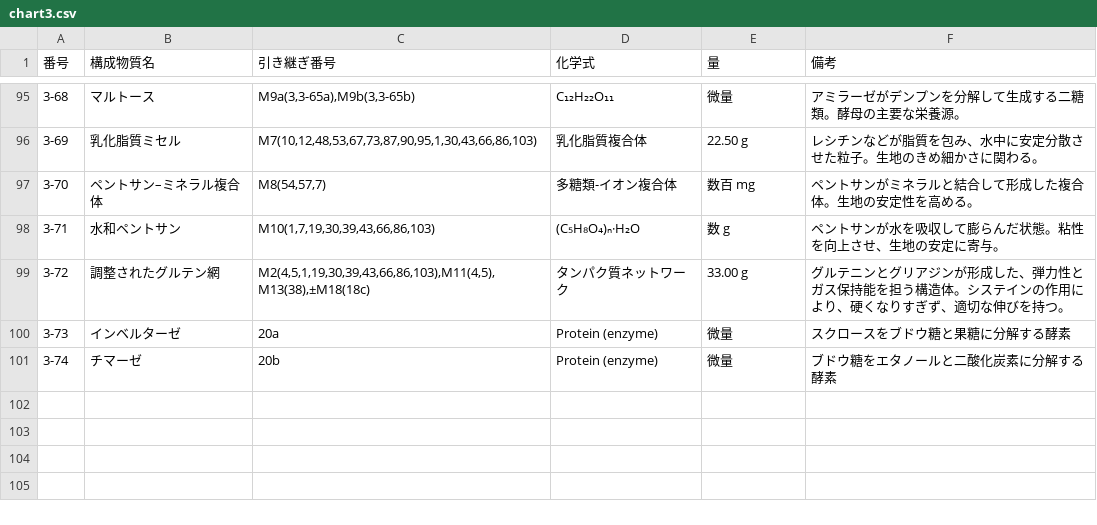
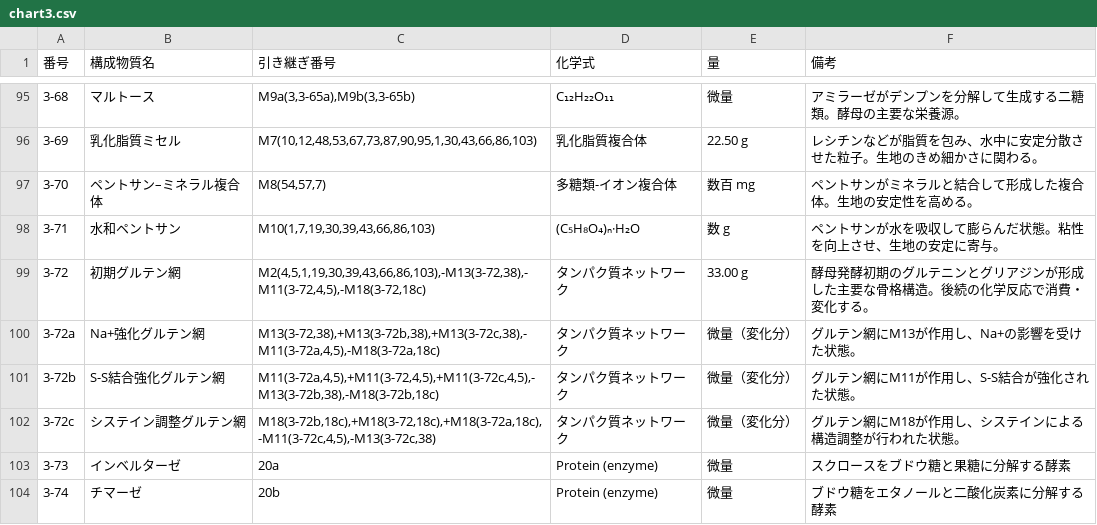
Before and after one commit to panzuki/3sp, a CSV file: csv/chart3.csv, drawn as a sheet; only a part is shown, gaps mark what is left out.

Commit message:
Add files via upload

```diff
--- a/csv/chart3.csv
+++ b/csv/chart3.csv
@@ -98,3 +98,6 @@
 3-71,水和ペントサン,"M10(1,7,19,30,39,43,66,86,103)",(C₅H₈O₄)ₙ·H₂O,数 g,ペントサンが水を吸収して膨らんだ状態。粘性を向上させ、生地の安定に寄与。
-3-72,調整されたグルテン網,"M2(4,5,1,19,30,39,43,66,86,103),M11(4,5),M13(38),±M18(18c)",タンパク質ネットワーク,33.00 g,グルテニンとグリアジンが形成した、弾力性とガス保持能を担う構造体。システインの作用により、硬くなりすぎず、適切な伸びを持つ。
+3-72,初期グルテン網,"M2(4,5,1,19,30,39,43,66,86,103),-M13(3-72,38),-M11(3-72,4,5),-M18(3-72,18c)",タンパク質ネットワーク,33.00 g,酵母発酵初期のグルテニンとグリアジンが形成した主要な骨格構造。後続の化学反応で消費・変化する。
+3-72a,Na+強化グルテン網,"M13(3-72,38),+M13(3-72b,38),+M13(3-72c,38),-M11(3-72a,4,5),-M18(3-72a,18c)",タンパク質ネットワーク,微量（変化分）,グルテン網にM13が作用し、Na+の影響を受けた状態。
+3-72b,S-S結合強化グルテン網,"M11(3-72a,4,5),+M11(3-72,4,5),+M11(3-72c,4,5),-M13(3-72b,38),-M18(3-72b,18c)",タンパク質ネットワーク,微量（変化分）,グルテン網にM11が作用し、S-S結合が強化された状態。
+3-72c,システイン調整グルテン網,"M18(3-72b,18c),+M18(3-72,18c),+M18(3-72a,18c),-M11(3-72c,4,5),-M13(3-72c,38)",タンパク質ネットワーク,微量（変化分）,グルテン網にM18が作用し、システインによる構造調整が行われた状態。
 3-73,インベルターゼ,20a,Protein (enzyme),微量,スクロースをブドウ糖と果糖に分解する酵素
```
